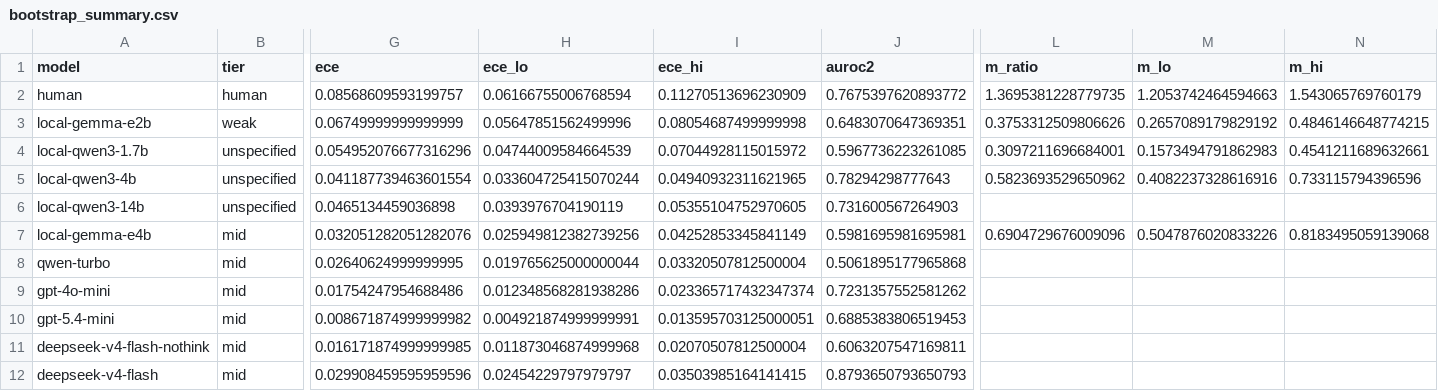
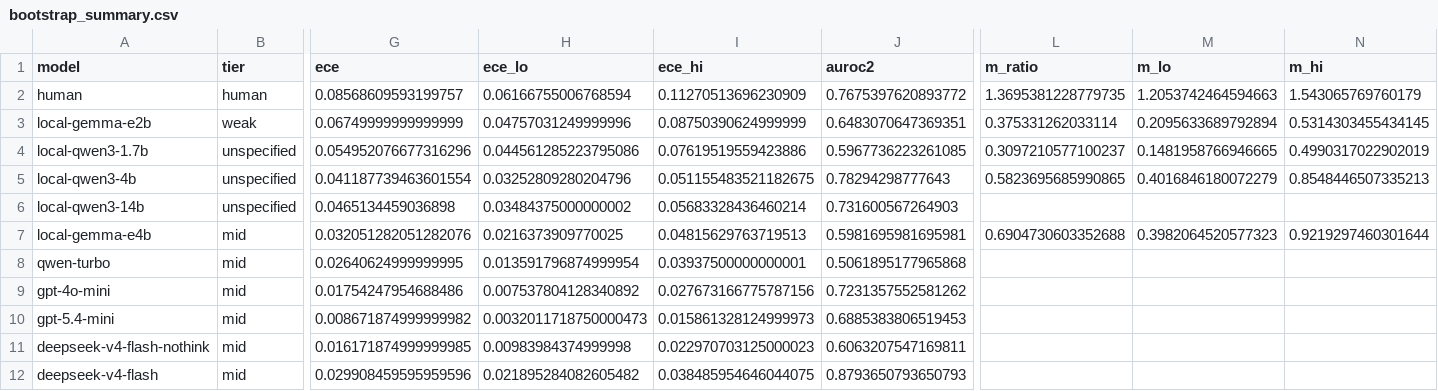
Before and after one commit to lucasnotfound59/SOCRATES, a CSV file: experiment/results/analysis/bootstrap_summary.csv, drawn as a sheet; only a part is shown, gaps mark what is left out; the diff covers the shown part only; the diff names each change by its address in the sheet, - before the commit and + after, or states it on an @@ line.

```diff
--- a/experiment/results/analysis/bootstrap_summary.csv
+++ b/experiment/results/analysis/bootstrap_summary.csv
-H3 (ece_lo): 0.05647851562499996
+H3 (ece_lo): 0.04757031249999996
-I3 (ece_hi): 0.08054687499999998
+I3 (ece_hi): 0.08750390624999999
-L3 (m_ratio): 0.3753312509806626
+L3 (m_ratio): 0.375331262033114
-M3 (m_lo): 0.2657089179829192
+M3 (m_lo): 0.2095633689792894
-N3 (m_hi): 0.4846146648774215
+N3 (m_hi): 0.5314303455434145
-H4 (ece_lo): 0.04744009584664539
+H4 (ece_lo): 0.044561285223795086
-I4 (ece_hi): 0.07044928115015972
+I4 (ece_hi): 0.07619519559423886
-L4 (m_ratio): 0.3097211696684001
+L4 (m_ratio): 0.3097210577100237
-M4 (m_lo): 0.1573494791862983
+M4 (m_lo): 0.1481958766946665
-N4 (m_hi): 0.4541211689632661
+N4 (m_hi): 0.4990317022902019
-H5 (ece_lo): 0.033604725415070244
+H5 (ece_lo): 0.03252809280204796
-I5 (ece_hi): 0.04940932311621965
+I5 (ece_hi): 0.051155483521182675
-L5 (m_ratio): 0.5823693529650962
+L5 (m_ratio): 0.5823695685990865
-M5 (m_lo): 0.4082237328616916
+M5 (m_lo): 0.4016846180072279
-N5 (m_hi): 0.733115794396596
+N5 (m_hi): 0.8548446507335213
-H6 (ece_lo): 0.0393976704190119
+H6 (ece_lo): 0.03484375000000002
-I6 (ece_hi): 0.05355104752970605
+I6 (ece_hi): 0.05683328436460214
-H7 (ece_lo): 0.025949812382739256
+H7 (ece_lo): 0.0216373909770025
-I7 (ece_hi): 0.04252853345841149
+I7 (ece_hi): 0.04815629763719513
-L7 (m_ratio): 0.6904729676009096
+L7 (m_ratio): 0.6904730603352688
-M7 (m_lo): 0.5047876020833226
+M7 (m_lo): 0.3982064520577323
-N7 (m_hi): 0.8183495059139068
+N7 (m_hi): 0.9219297460301644
-H8 (ece_lo): 0.019765625000000044
+H8 (ece_lo): 0.013591796874999954
-I8 (ece_hi): 0.03320507812500004
+I8 (ece_hi): 0.03937500000000001
-H9 (ece_lo): 0.012348568281938286
+H9 (ece_lo): 0.007537804128340892
-I9 (ece_hi): 0.023365717432347374
+I9 (ece_hi): 0.027673166775787156
-H10 (ece_lo): 0.004921874999999991
+H10 (ece_lo): 0.0032011718750000473
-I10 (ece_hi): 0.013595703125000051
+I10 (ece_hi): 0.015861328124999973
-H11 (ece_lo): 0.011873046874999968
+H11 (ece_lo): 0.00983984374999998
-I11 (ece_hi): 0.02070507812500004
+I11 (ece_hi): 0.022970703125000023
-H12 (ece_lo): 0.02454229797979797
+H12 (ece_lo): 0.021895284082605482
-I12 (ece_hi): 0.03503985164141415
+I12 (ece_hi): 0.038485954646044075
```
Also changed, not shown: 18 edited cells elsewhere in this file, experiment/results/analysis/boot_mratio.csv, 35 other files.
